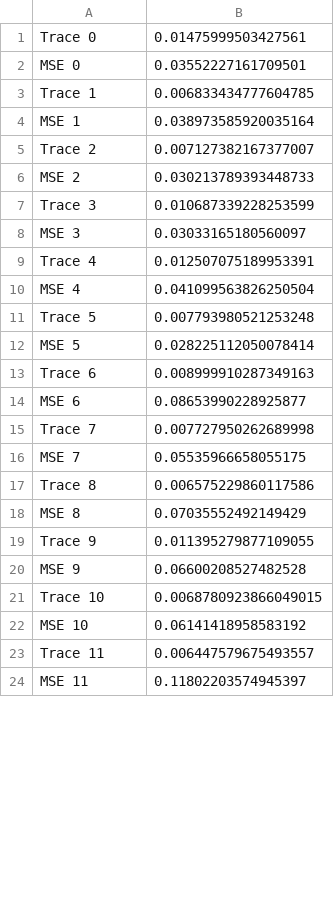
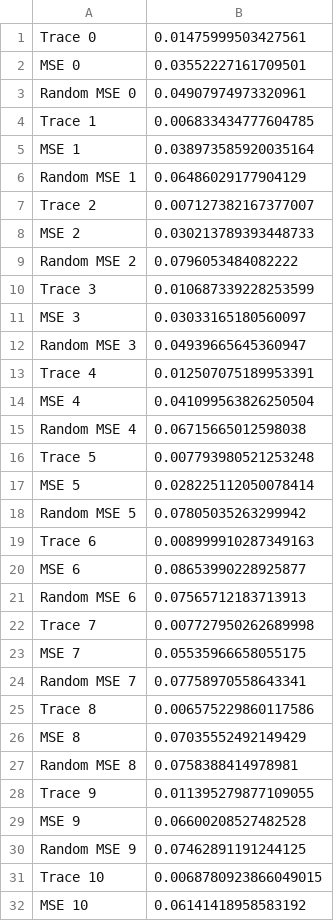
Before and after one commit to valence-labs/prop-score-pairing, a CSV file: results/CLASSIFIER_PS-epoch=12-full_val_loss=0.16.ckptBALLS_kNN.csv, drawn as a sheet; only a part is shown; the shorter side is filled out with more unchanged rows; the diff covers the shown part only.

```diff
--- a/results/CLASSIFIER_PS-epoch=12-full_val_loss=0.16.ckptBALLS_kNN.csv
+++ b/results/CLASSIFIER_PS-epoch=12-full_val_loss=0.16.ckptBALLS_kNN.csv
@@ -2,20 +2,30 @@ Trace 0,0.01475999503427561
 MSE 0,0.03552227161709501
+Random MSE 0,0.04907974973320961
 Trace 1,0.006833434777604785
 MSE 1,0.038973585920035164
+Random MSE 1,0.06486029177904129
 Trace 2,0.007127382167377007
 MSE 2,0.030213789393448733
+Random MSE 2,0.0796053484082222
 Trace 3,0.010687339228253599
 MSE 3,0.03033165180560097
+Random MSE 3,0.04939665645360947
 Trace 4,0.012507075189953391
 MSE 4,0.041099563826250504
+Random MSE 4,0.06715665012598038
 Trace 5,0.007793980521253248
 MSE 5,0.028225112050078414
+Random MSE 5,0.07805035263299942
 Trace 6,0.008999910287349163
 MSE 6,0.08653990228925877
+Random MSE 6,0.07565712183713913
 Trace 7,0.007727950262689998
 MSE 7,0.05535966658055175
+Random MSE 7,0.07758970558643341
 Trace 8,0.006575229860117586
 MSE 8,0.07035552492149429
+Random MSE 8,0.0758388414978981
 Trace 9,0.011395279877109055
 MSE 9,0.06600208527482528
+Random MSE 9,0.07462891191244125
 Trace 10,0.0068780923866049015
```
Also changed, not shown: 4 added rows, 2 removed rows and 1 edited cell elsewhere in this file, results/CLASSIFIER_PS-epoch=06-full_val_loss=0.63.ckptGEXADT_EOT.csv, results/CLASSIFIER_PS-epoch=06-full_val_loss=0.63.ckptGEXADT_kNN.csv, 10 other files.
